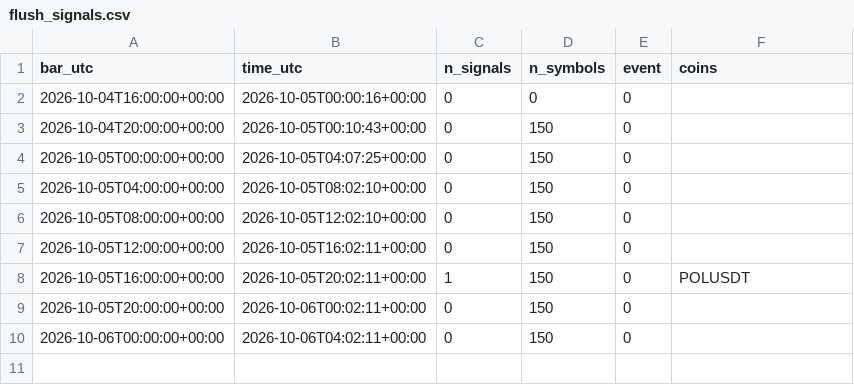
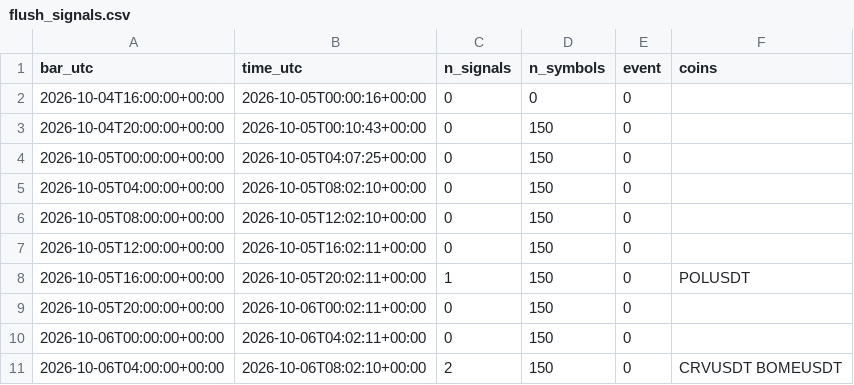
Before and after one commit to daijobudesu69/Crypto-REM, a CSV file: state/flush_signals.csv, drawn as a sheet; the diff names each change by its address in the sheet, - before the commit and + after, or states it on an @@ line.

```diff
--- a/state/flush_signals.csv
+++ b/state/flush_signals.csv
+row 11: 2026-10-06T04:00:00+00:00 | 2026-10-06T08:02:10+00:00 | 2 | 150 | 0 | CRVUSDT BOMEUSDT
```
Also changed, not shown: state/runs.csv, 1 other file.
